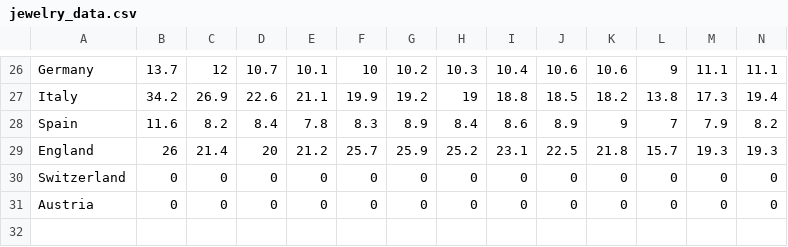
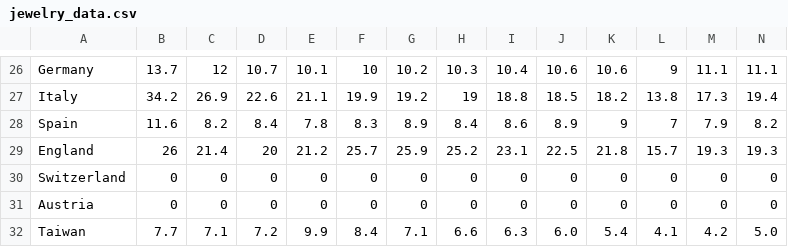
Before and after one commit to SidharthSawhney/SidharthSawhney.github.io, a CSV file: data/jewelry_data.csv, drawn as a sheet; only a part is shown, gaps mark what is left out; rows hold the shown columns only; the diff names each change by its address in the sheet, - before the commit and + after, or states it on an @@ line.

```diff
--- a/data/jewelry_data.csv
+++ b/data/jewelry_data.csv
+row 32: Taiwan | 7.7 | 7.1 | 7.2 | 9.9 | 8.4 | 7.1 | 6.6 | 6.3 | 6.0 | 5.4 | 4.1 | 4.2 | 5.0
```
Also changed, not shown: data/bar_and_coin.csv, data/consumer_data.csv, 3 other files.
